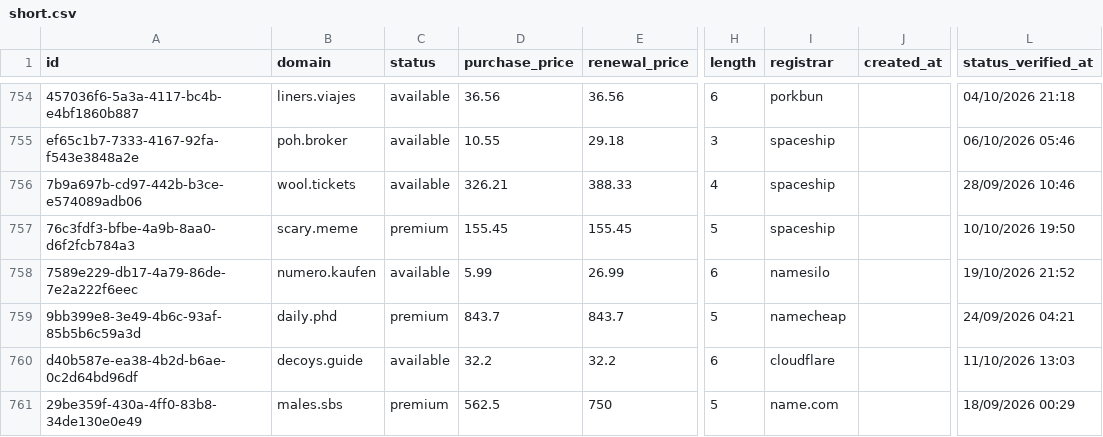
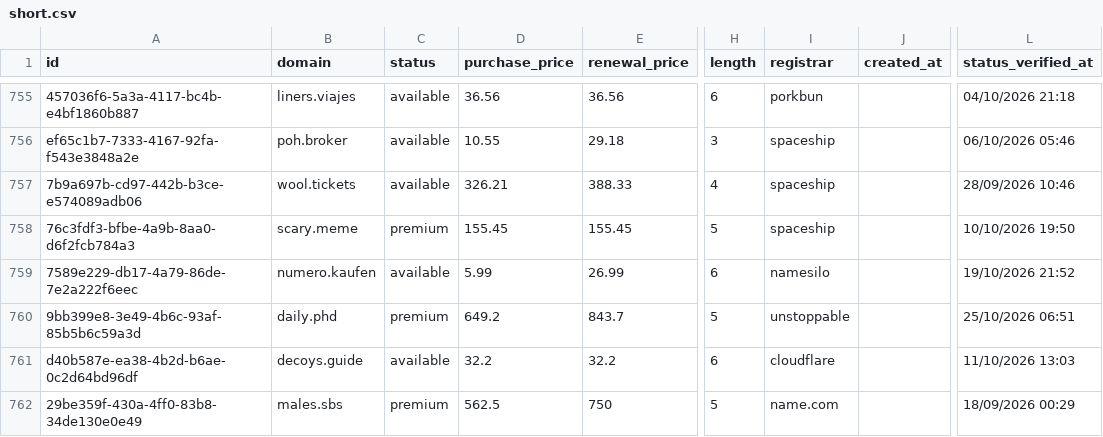
Before and after one commit to UniqueDomains/short-oneword-domains, a CSV file: short.csv, drawn as a sheet; only a part is shown, gaps mark what is left out; addresses are those after the commit; the diff covers the shown part only; the diff names each change by its address in the sheet, - before the commit and + after, or states it on an @@ line.

```diff
--- a/short.csv
+++ b/short.csv
-D760 (purchase_price): 843.7
+D760 (purchase_price): 649.2
-I760 (registrar): namecheap
+I760 (registrar): unstoppable
-L760 (status_verified_at): 24/09/2026 04:21
+L760 (status_verified_at): 25/10/2026 06:51
```
Also changed, not shown: 2 added rows, 2 removed rows and 8 edited cells elsewhere in this file, 4 other files.
